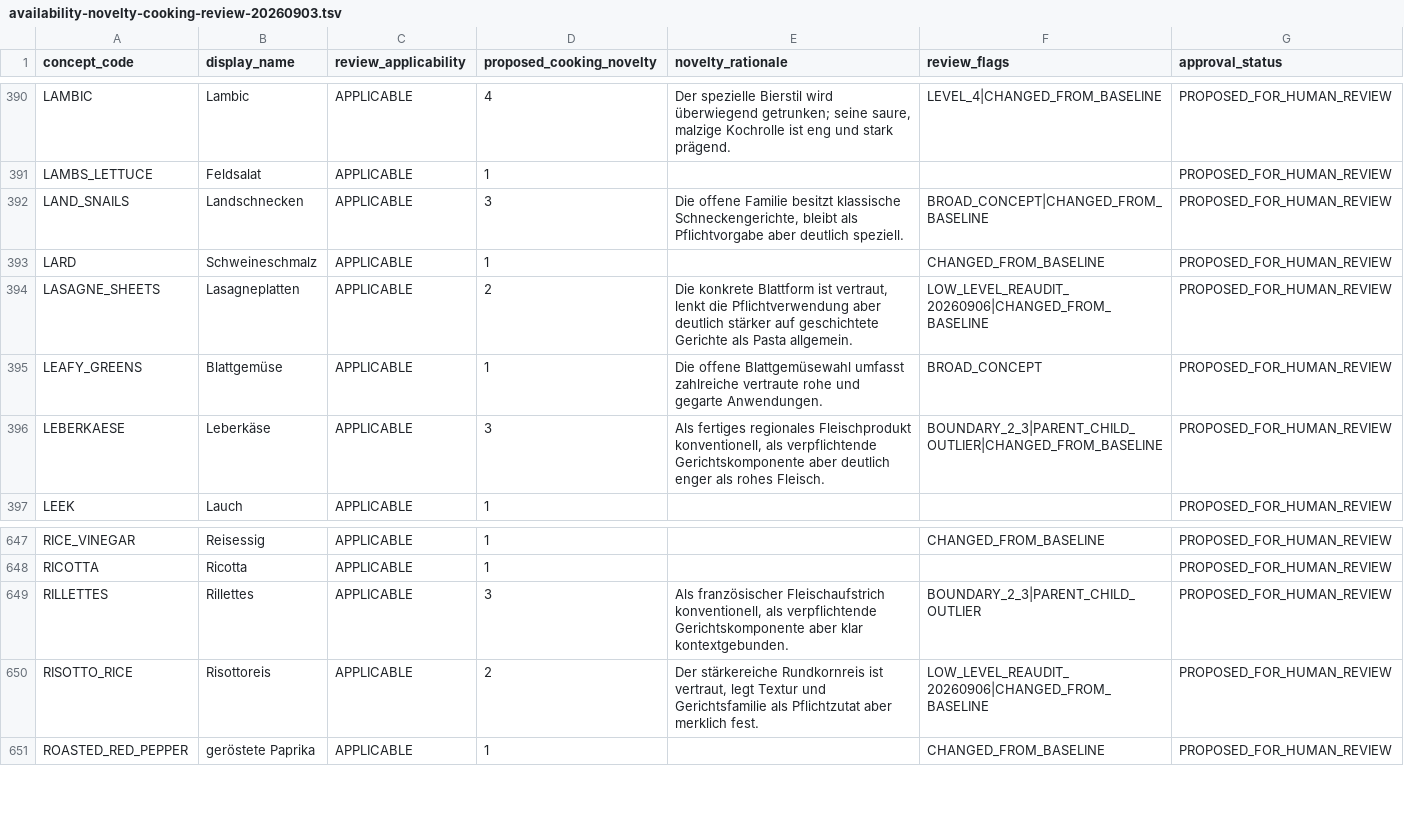
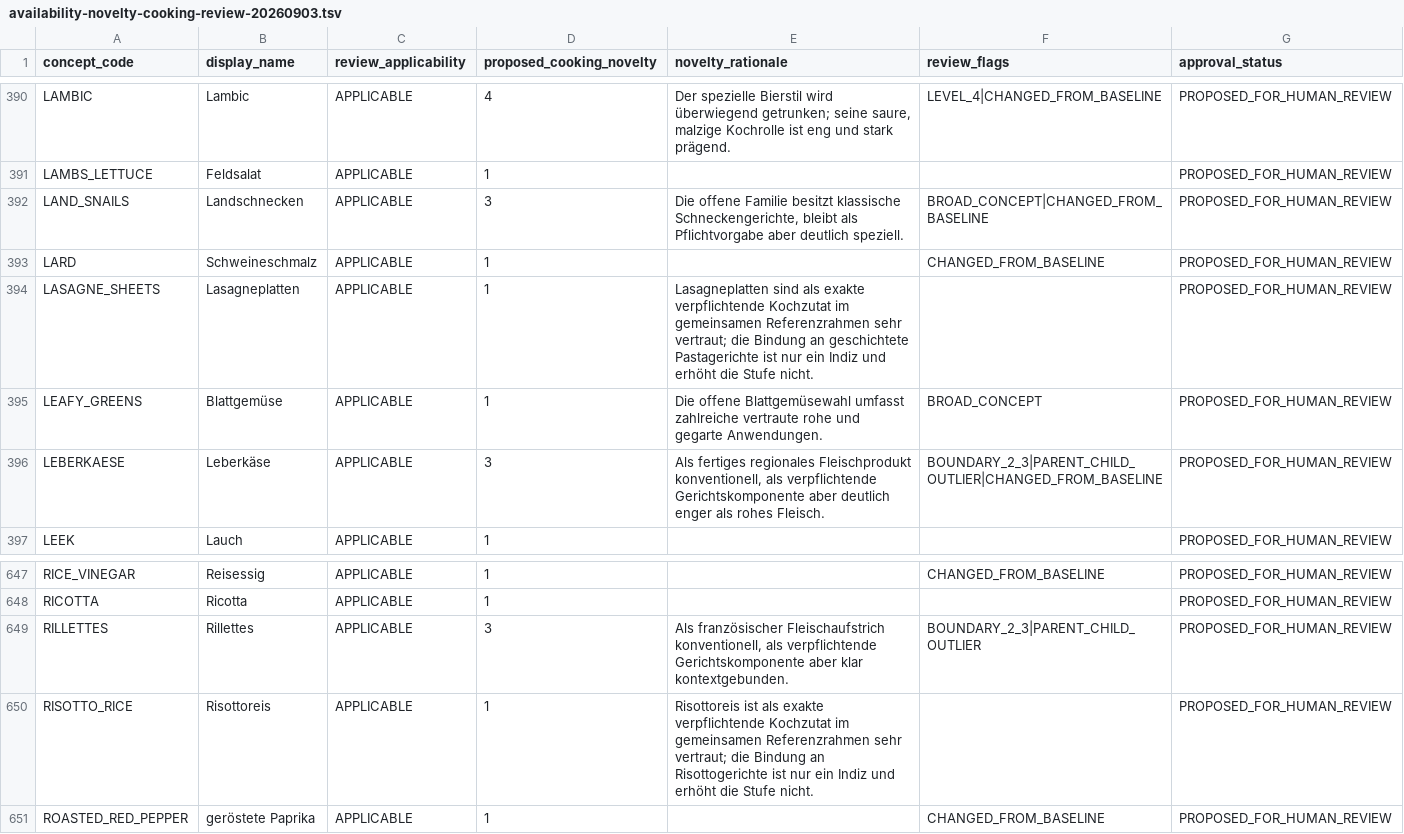
Before and after one commit to venomenon328/mise-en-dice, a TSV file: docs/analysis/availability-novelty-cooking-review-20260903.tsv, drawn as a sheet; only a part is shown, gaps mark what is left out.

```diff
--- a/docs/analysis/availability-novelty-cooking-review-20260903.tsv
+++ b/docs/analysis/availability-novelty-cooking-review-20260903.tsv
@@ -393,3 +393,3 @@
 "LARD"	"Schweineschmalz"	"APPLICABLE"	"1"	""	"CHANGED_FROM_BASELINE"	"PROPOSED_FOR_HUMAN_REVIEW"
-"LASAGNE_SHEETS"	"Lasagneplatten"	"APPLICABLE"	"2"	"Die konkrete Blattform ist vertraut, lenkt die Pflichtverwendung aber deutlich stärker auf geschichtete Gerichte als Pasta allgemein."	"LOW_LEVEL_REAUDIT_20260906|CHANGED_FROM_BASELINE"	"PROPOSED_FOR_HUMAN_REVIEW"
+"LASAGNE_SHEETS"	"Lasagneplatten"	"APPLICABLE"	"1"	"Lasagneplatten sind als exakte verpflichtende Kochzutat im gemeinsamen Referenzrahmen sehr vertraut; die Bindung an geschichtete Pastagerichte ist nur ein Indiz und erhöht die Stufe nicht."	""	"PROPOSED_FOR_HUMAN_REVIEW"
 "LEAFY_GREENS"	"Blattgemüse"	"APPLICABLE"	"1"	"Die offene Blattgemüsewahl umfasst zahlreiche vertraute rohe und gegarte Anwendungen."	"BROAD_CONCEPT"	"PROPOSED_FOR_HUMAN_REVIEW"
@@ -649,3 +649,3 @@
 "RILLETTES"	"Rillettes"	"APPLICABLE"	"3"	"Als französischer Fleischaufstrich konventionell, als verpflichtende Gerichtskomponente aber klar kontextgebunden."	"BOUNDARY_2_3|PARENT_CHILD_OUTLIER"	"PROPOSED_FOR_HUMAN_REVIEW"
-"RISOTTO_RICE"	"Risottoreis"	"APPLICABLE"	"2"	"Der stärkereiche Rundkornreis ist vertraut, legt Textur und Gerichtsfamilie als Pflichtzutat aber merklich fest."	"LOW_LEVEL_REAUDIT_20260906|CHANGED_FROM_BASELINE"	"PROPOSED_FOR_HUMAN_REVIEW"
+"RISOTTO_RICE"	"Risottoreis"	"APPLICABLE"	"1"	"Risottoreis ist als exakte verpflichtende Kochzutat im gemeinsamen Referenzrahmen sehr vertraut; die Bindung an Risottogerichte ist nur ein Indiz und erhöht die Stufe nicht."	""	"PROPOSED_FOR_HUMAN_REVIEW"
 "ROASTED_RED_PEPPER"	"geröstete Paprika"	"APPLICABLE"	"1"	""	"CHANGED_FROM_BASELINE"	"PROPOSED_FOR_HUMAN_REVIEW"
```
Also changed, not shown: docs/analysis/availability-novelty-cooking-comparison-20260903.tsv, docs/analysis/availability-novelty-cooking-low-level-reaudit-20260906.tsv, 5 other files.
